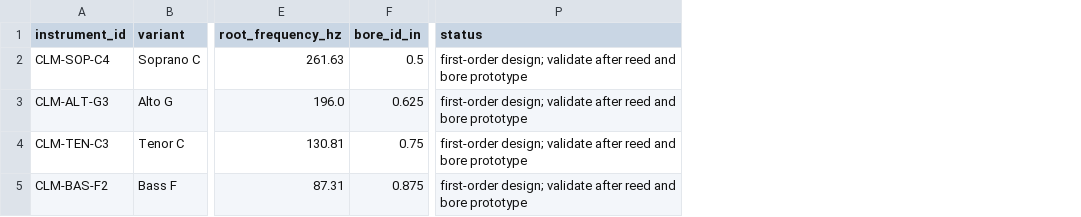
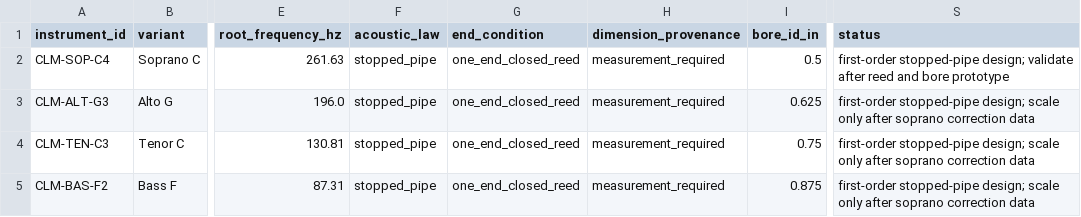
Before and after one commit to tonykoop/chalumeau, a CSV file: build/packet/family-spec.csv, drawn as a sheet; only a part is shown, gaps mark what is left out; addresses are those after the commit; the diff names each change by its address in the sheet, - before the commit and + after, or states it on an @@ line.

Commit message:
Add chalumeau measurement capture gates

```diff
--- a/build/packet/family-spec.csv
+++ b/build/packet/family-spec.csv
+column F (acoustic_law), rows 2-5: all stopped_pipe
+column G (end_condition), rows 2-5: all one_end_closed_reed
+column H (dimension_provenance), rows 2-5: all measurement_required
-S2 (status): first-order design; validate…
+S2 (status): first-order stopped-pipe design; validate…
-S3:S5 (status): first-order design; validate after reed and bore prototype
+S3:S5 (status): first-order stopped-pipe design; scale only after soprano correction data
```
Also changed, not shown: 12 other files.
